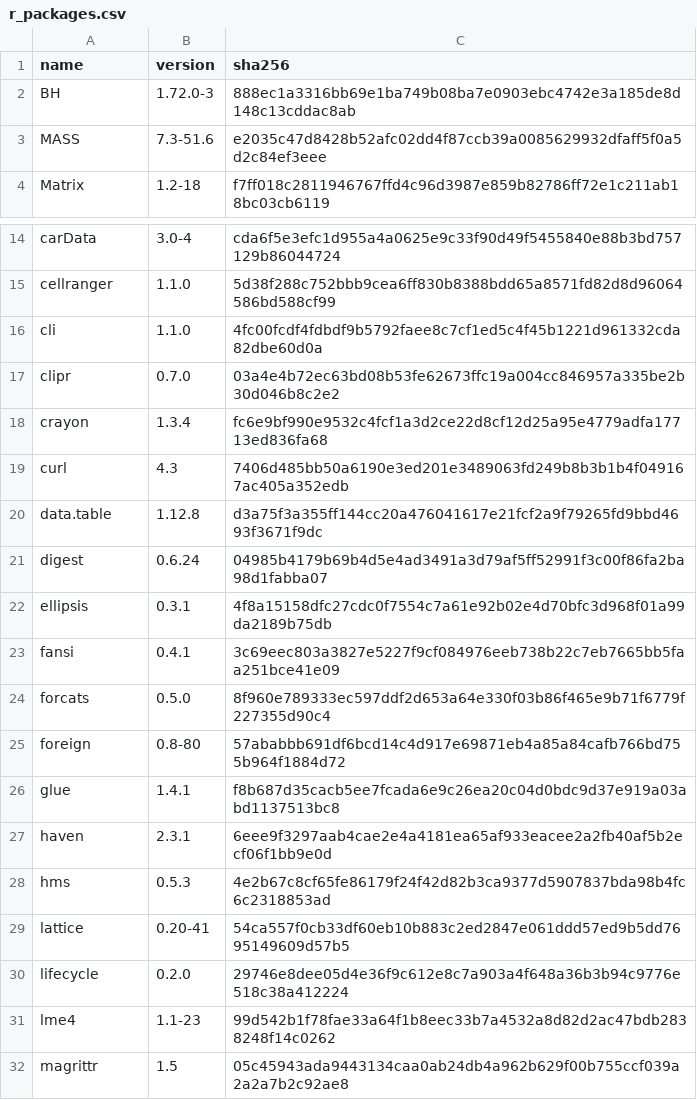
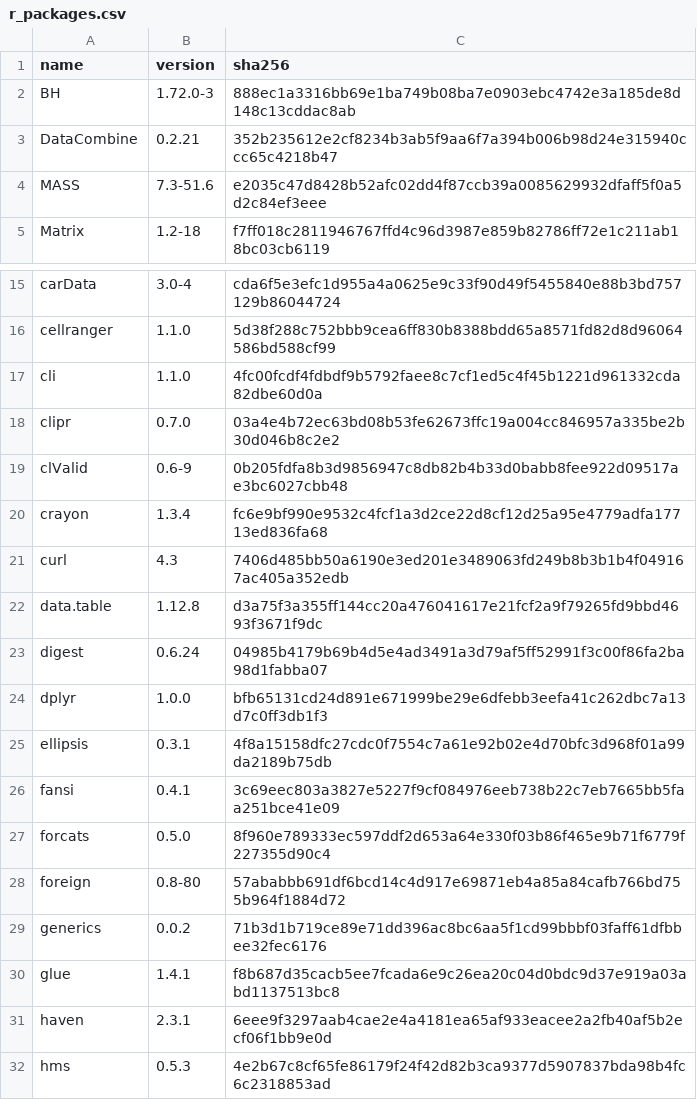
Before and after one commit to sophieball/toxicity-detector, a CSV file: r_packages.csv, drawn as a sheet; only a part is shown, gaps mark what is left out; the shorter side is filled out with more unchanged rows.

```diff
--- a/r_packages.csv
+++ b/r_packages.csv
@@ -2,2 +2,3 @@ name,version,sha256
 BH,1.72.0-3,888ec1a3316bb69e1ba749b08ba7e0903ebc4742e3a185de8d148c13cddac8ab
+DataCombine,0.2.21,352b235612e2cf8234b3ab5f9aa6f7a394b006b98d24e315940ccc65c4218b47
 MASS,7.3-51.6,e2035c47d8428b52afc02dd4f87ccb39a0085629932dfaff5f0a5d2c84ef3eee
@@ -17,2 +18,3 @@ cli,1.1.0,4fc00fcdf4fdbdf9b5792faee8c7cf1ed5c4f45b1221d961332cda82dbe60d0a
 clipr,0.7.0,03a4e4b72ec63bd08b53fe62673ffc19a004cc846957a335be2b30d046b8c2e2
+clValid,0.6-9,0b205fdfa8b3d9856947c8db82b4b33d0babb8fee922d09517ae3bc6027cbb48
 crayon,1.3.4,fc6e9bf990e9532c4fcf1a3d2ce22d8cf12d25a95e4779adfa17713ed836fa68
@@ -21,2 +23,3 @@ data.table,1.12.8,d3a75f3a355ff144cc20a476041617e21fcf2a9f79265fd9bbd4693f3671f9
 digest,0.6.24,04985b4179b69b4d5e4ad3491a3d79af5ff52991f3c00f86fa2ba98d1fabba07
+dplyr,1.0.0,bfb65131cd24d891e671999be29e6dfebb3eefa41c262dbc7a13d7c0ff3db1f3
 ellipsis,0.3.1,4f8a15158dfc27cdc0f7554c7a61e92b02e4d70bfc3d968f01a99da2189b75db
@@ -25,2 +28,3 @@ forcats,0.5.0,8f960e789333ec597ddf2d653a64e330f03b86f465e9b71f6779f227355d90c4
 foreign,0.8-80,57ababbb691df6bcd14c4d917e69871eb4a85a84cafb766bd755b964f1884d72
+generics,0.0.2,71b3d1b719ce89e71dd396ac8bc6aa5f1cd99bbbf03faff61dfbbee32fec6176
 glue,1.4.1,f8b687d35cacb5ee7fcada6e9c26ea20c04d0bdc9d37e919a03abd1137513bc8
```
Also changed, not shown: 2 other files.
